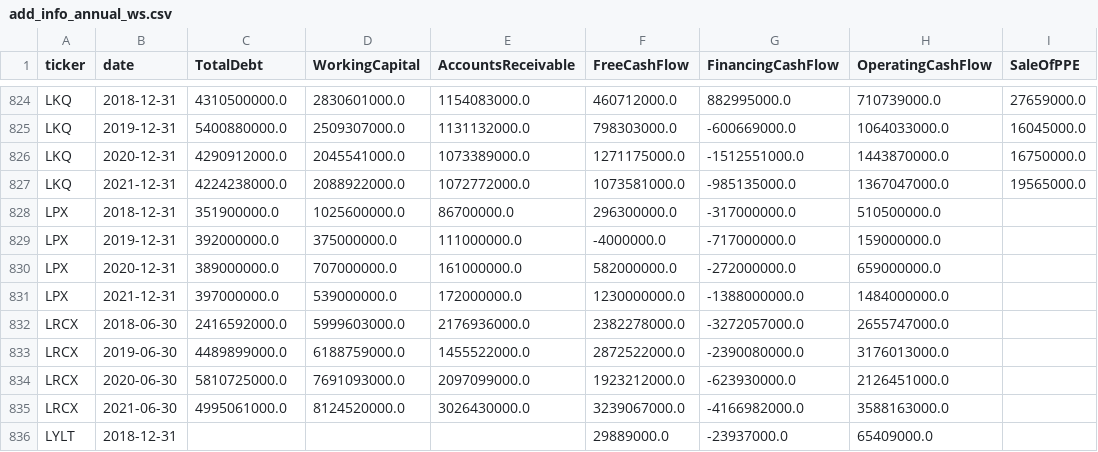
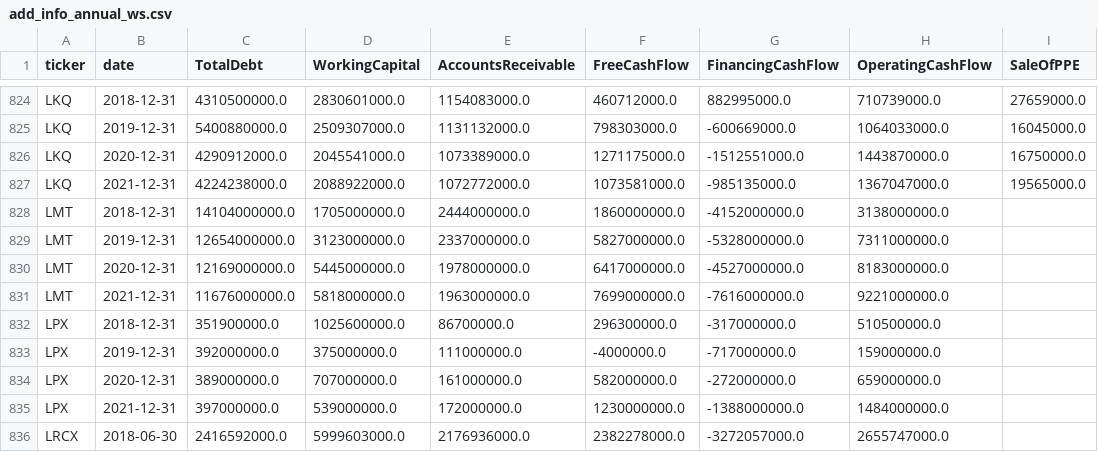
Before and after one commit to Bayan2019/TCC_Dashboard, a CSV file: Files_of_Data/add_info_annual_ws.csv, drawn as a sheet; only a part is shown, gaps mark what is left out; the shorter side is filled out with more unchanged rows.

Commit message:
Add files via upload

```diff
--- a/Files_of_Data/add_info_annual_ws.csv
+++ b/Files_of_Data/add_info_annual_ws.csv
@@ -827,2 +827,6 @@ LKQ,2020-12-31,4290912000.0,2045541000.0,1073389000.0,1271175000.0,-1512551000.0
 LKQ,2021-12-31,4224238000.0,2088922000.0,1072772000.0,1073581000.0,-985135000.0,1367047000.0,19565000.0
+LMT,2018-12-31,14104000000.0,1705000000.0,2444000000.0,1860000000.0,-4152000000.0,3138000000.0,
+LMT,2019-12-31,12654000000.0,3123000000.0,2337000000.0,5827000000.0,-5328000000.0,7311000000.0,
+LMT,2020-12-31,12169000000.0,5445000000.0,1978000000.0,6417000000.0,-4527000000.0,8183000000.0,
+LMT,2021-12-31,11676000000.0,5818000000.0,1963000000.0,7699000000.0,-7616000000.0,9221000000.0,
 LPX,2018-12-31,351900000.0,1025600000.0,86700000.0,296300000.0,-317000000.0,510500000.0,
```
